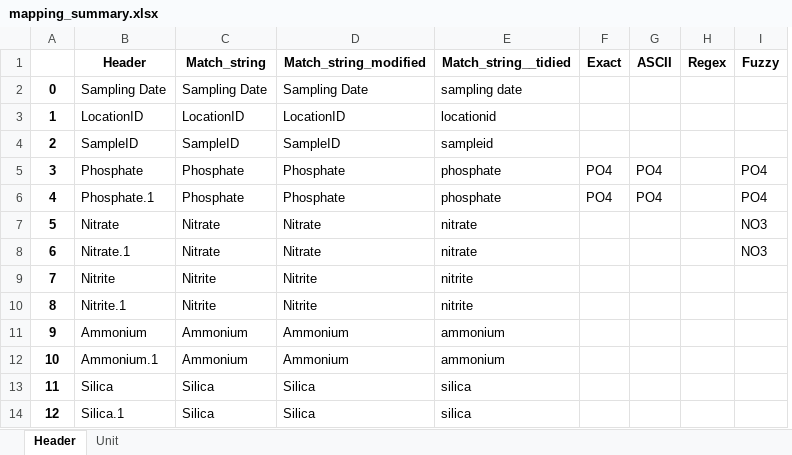
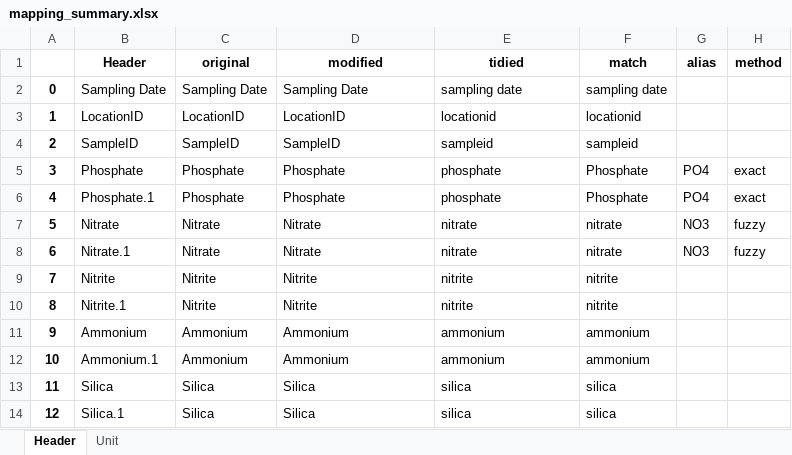
Before and after one commit to KWR-Water/wadi, an Excel workbook: mapping_summary.xlsx, sheet Header, drawn as a sheet; only a part is shown; values as stored, in another font and other column widths than the file's, no borders; removed rows and columns are numbered as before the commit, all else as after; the diff names each change by its address in the sheet, - before the commit and + after, or states it on an @@ line.

```diff
--- a/mapping_summary.xlsx (sheet Header)
+++ b/mapping_summary.xlsx (sheet Header)
-column F, rows 5-6: PO4 | PO4
+column F, rows 2-14: sampling date | locationid | sampleid | Phosphate | Phosphate | nitrate | nitrate | nitrite | nitrite | ammonium | ammonium | silica | silica
-column H, empty
-column I, rows 5-8: PO4 | PO4 | NO3 | NO3
+column H, rows 5-8: exact | exact | fuzzy | fuzzy
-row 1:  | Header | Match_string | Match_string_modified | Match_string__tidied | Exact | ASCII | Regex | Fuzzy
+row 1:  | Header | original | modified | tidied | match | alias | method
-G7:G8: (empty)
+G7:G8: NO3
```
Also changed, not shown: sheet Unit, 7 other files.
